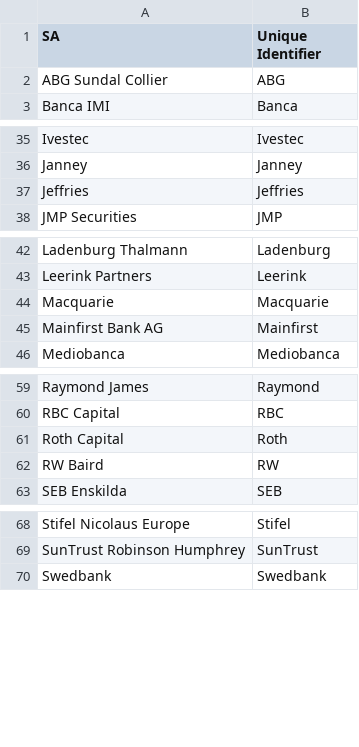
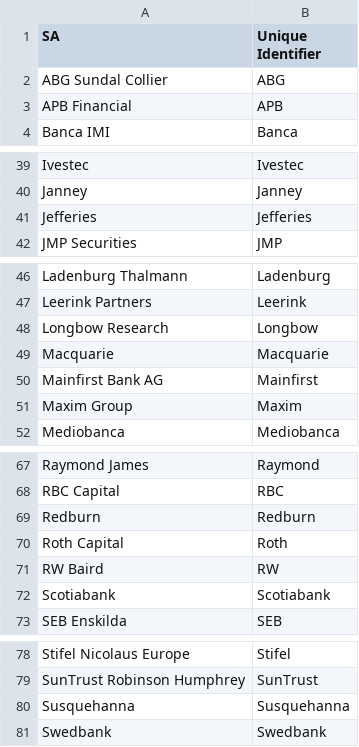
Before and after one commit to firstnyintl/Pheonix, a CSV file: research_firm_list.csv, drawn as a sheet; only a part is shown, gaps mark what is left out; the diff covers the shown part only.

```diff
--- a/research_firm_list.csv
+++ b/research_firm_list.csv
@@ -2,2 +2,3 @@ SA,Unique Identifier
 ABG Sundal Collier,ABG
+APB Financial,APB
 Banca IMI,Banca
@@ -36,3 +40,3 @@ Ivestec,Ivestec
 Janney,Janney
-Jeffries,Jeffries
+Jefferies,Jefferies
 JMP Securities,JMP
@@ -43,4 +47,6 @@ Ladenburg Thalmann,Ladenburg
 Leerink Partners,Leerink
+Longbow Research,Longbow
 Macquarie,Macquarie
 Mainfirst Bank AG,Mainfirst
+Maxim Group,Maxim
 Mediobanca,Mediobanca
@@ -60,4 +68,6 @@ Raymond James,Raymond
 RBC Capital,RBC
+Redburn,Redburn
 Roth Capital,Roth
 RW Baird,RW
+Scotiabank,Scotiabank
 SEB Enskilda,SEB
@@ -69,2 +79,3 @@ Stifel Nicolaus Europe,Stifel
 SunTrust Robinson Humphrey,SunTrust
+Susquehanna,Susquehanna
 Swedbank,Swedbank
```
Also changed, not shown: 15 added rows and 2 moved rows elsewhere in this file, 2 other files.
